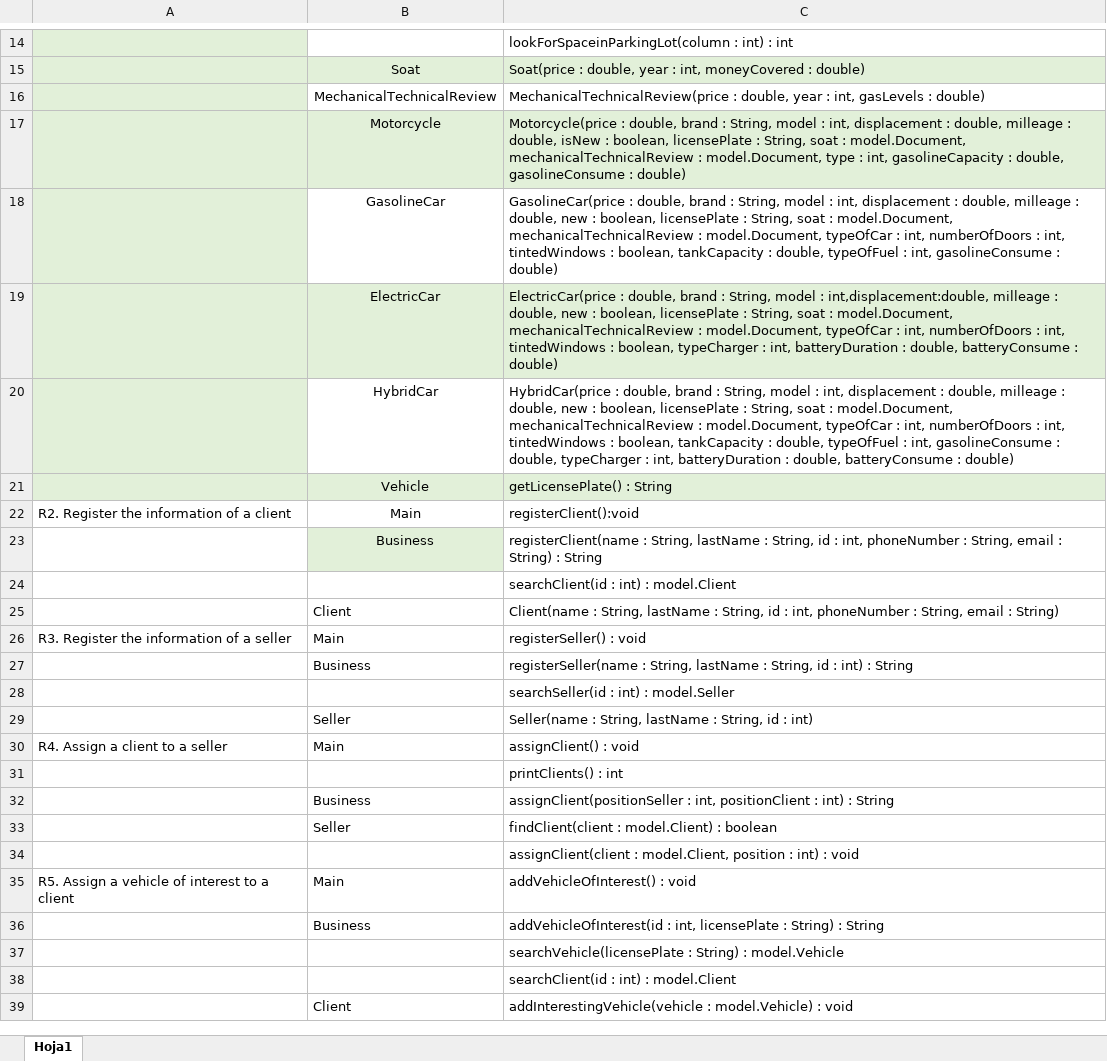
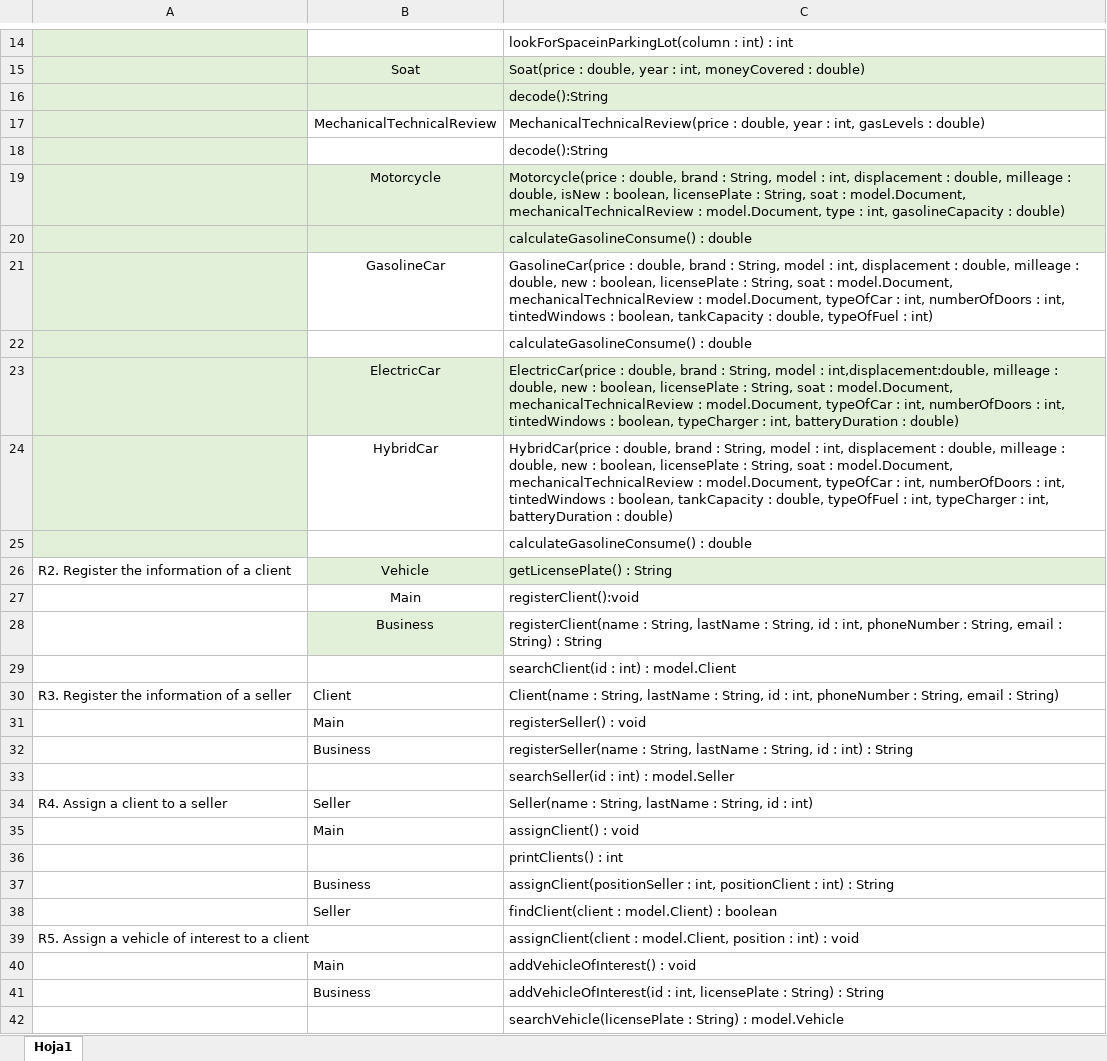
Before and after one commit to Juan-dev123/Lab3, an Excel workbook: CarDealer/docs/traceabillity.xlsx, sheet Hoja1, drawn as a sheet; only a part is shown, gaps mark what is left out; the shorter side is filled out with more unchanged rows; values as stored, in another font and other column widths than the file's, no borders; addresses are those after the commit; the diff covers the shown part only; the diff names each change by its address in the sheet, - before the commit and + after, or states it on an @@ line.

```diff
--- a/CarDealer/docs/traceabillity.xlsx (sheet Hoja1)
+++ b/CarDealer/docs/traceabillity.xlsx (sheet Hoja1)
+row 16:  |  | decode():String
+row 18:  |  | decode():String
-C19: …gasolineCapacity : double, gasolineConsume : double)
+C19: …gasolineCapacity : double)
+row 20:  |  | calculateGasolineConsume() : double
-C21: …typeOfFuel : int, gasolineConsume : double)
+C21: …typeOfFuel : int)
+row 22:  |  | calculateGasolineConsume() : double
-C23: …batteryDuration : double, batteryConsume : double)
+C23: …batteryDuration : double)
-C24: …: int, gasolineConsume : double, typeCharger : int, batteryDuration : double, batteryConsume : double)
+C24: …: int, typeCharger : int, batteryDuration : double)
+row 25:  |  | calculateGasolineConsume() : double
-A26: (empty)
+A26: R2. Register the information of a client
-A26 fill: #E2F0D9
+A26 fill: none
-A27: R2. Register the information of a client
+A27: (empty)
-A30: (empty)
+A30: R3. Register the information of a seller
-A31: R3. Register the information of a seller
+A31: (empty)
-A34: (empty)
+A34: R4. Assign a client to a seller
-A35: R4. Assign a client to a seller
+A35: (empty)
-A39: (empty)
+A39: R5. Assign a vehicle of interest to a client
-A40: R5. Assign a vehicle of interest to a client
+A40: (empty)
```
Also changed, not shown: 4 edited cells elsewhere in this sheet, 17 other files.
